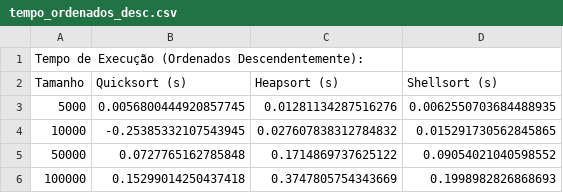
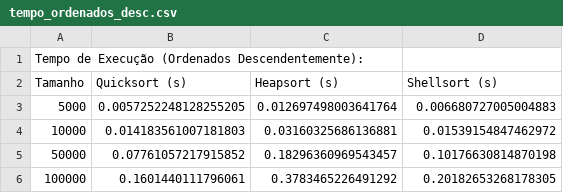
Before and after one commit to Wwwalber/MESTRADO-DOCKER-APALGOR, a CSV file: av1/lista5/tempo_ordenados_desc.csv, drawn as a sheet.

```diff
--- a/av1/lista5/tempo_ordenados_desc.csv
+++ b/av1/lista5/tempo_ordenados_desc.csv
@@ -2,5 +2,5 @@ Tempo de Execução (Ordenados Descendentemente):
 Tamanho,Quicksort (s),Heapsort (s),Shellsort (s)
-5000,0.0056800444920857745,0.01281134287516276,0.0062550703684488935
-10000,-0.25385332107543945,0.027607838312784832,0.015291730562845865
-50000,0.0727765162785848,0.1714869737625122,0.09054021040598552
-100000,0.15299014250437418,0.3747805754343669,0.1998982826868693
+5000,0.0057252248128255205,0.012697498003641764,0.006680727005004883
+10000,0.014183561007181803,0.03160325686136881,0.01539154847462972
+50000,0.07761057217915852,0.18296360969543457,0.10176630814870198
+100000,0.1601440111796061,0.3783465226491292,0.20182653268178305
```
Also changed, not shown: av1/lista5/comparacoes_desordenados.csv, av1/lista5/tempo_desordenados.csv, 2 other files.
